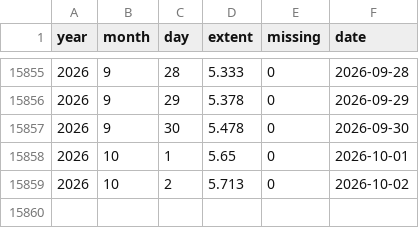
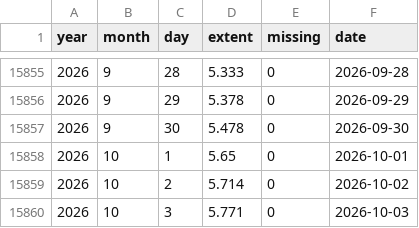
Before and after one commit to kwebercc/cs-observable-data, a CSV file: data/seaice_arctic.csv, drawn as a sheet; only a part is shown, gaps mark what is left out.

```diff
--- a/data/seaice_arctic.csv
+++ b/data/seaice_arctic.csv
@@ -15858,2 +15858,3 @@ year,month,day,extent,missing,date
 2026,10,1,5.65,0,2026-10-01
-2026,10,2,5.713,0,2026-10-02
+2026,10,2,5.714,0,2026-10-02
+2026,10,3,5.771,0,2026-10-03
```
Also changed, not shown: 3 other files.
